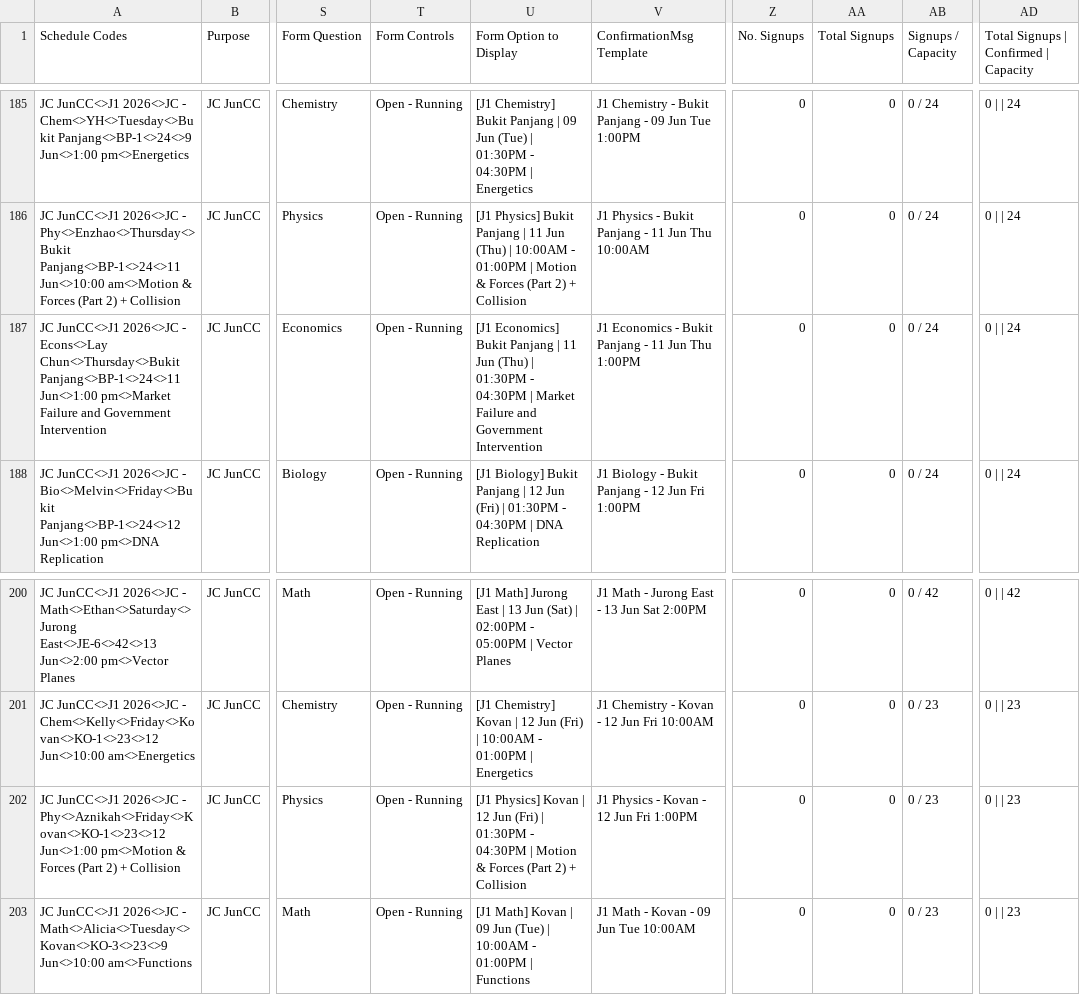
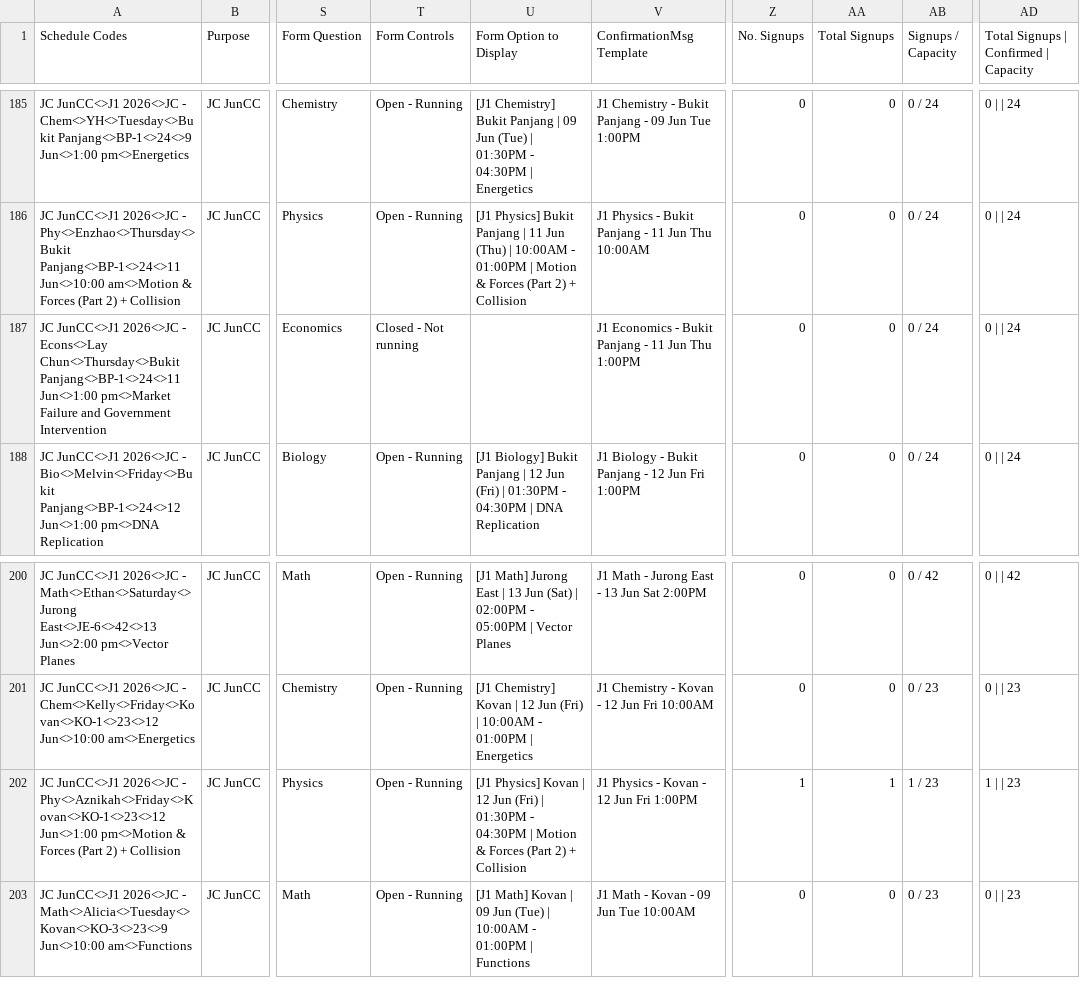
Before and after one commit to jirehcwe/zenith-lesson-calendar, a CSV file: crash-courses/jc-june-2026/sessions.csv, drawn as a sheet; only a part is shown, gaps mark what is left out; the diff names each change by its address in the sheet, - before the commit and + after, or states it on an @@ line.

```diff
--- a/crash-courses/jc-june-2026/sessions.csv
+++ b/crash-courses/jc-june-2026/sessions.csv
-T187 (Form Controls): Open - Running
+T187 (Form Controls): Closed - Not running
-U187 (Form Option to Display): [J1 Economics] Bukit Panjang | 11 Jun (Thu) | 01:30PM - 04:30PM | Market Failure and Government Intervention
+U187 (Form Option to Display): (empty)
-Z202 (No. Signups): 0
+Z202 (No. Signups): 1
-AA202 (Total Signups): 0
+AA202 (Total Signups): 1
-AB202 (Signups / Capacity): 0 / 23
+AB202 (Signups / Capacity): 1 / 23
-AD202: 0 | | 23
+AD202: 1 | | 23
```
Also changed, not shown: 2 other files.
